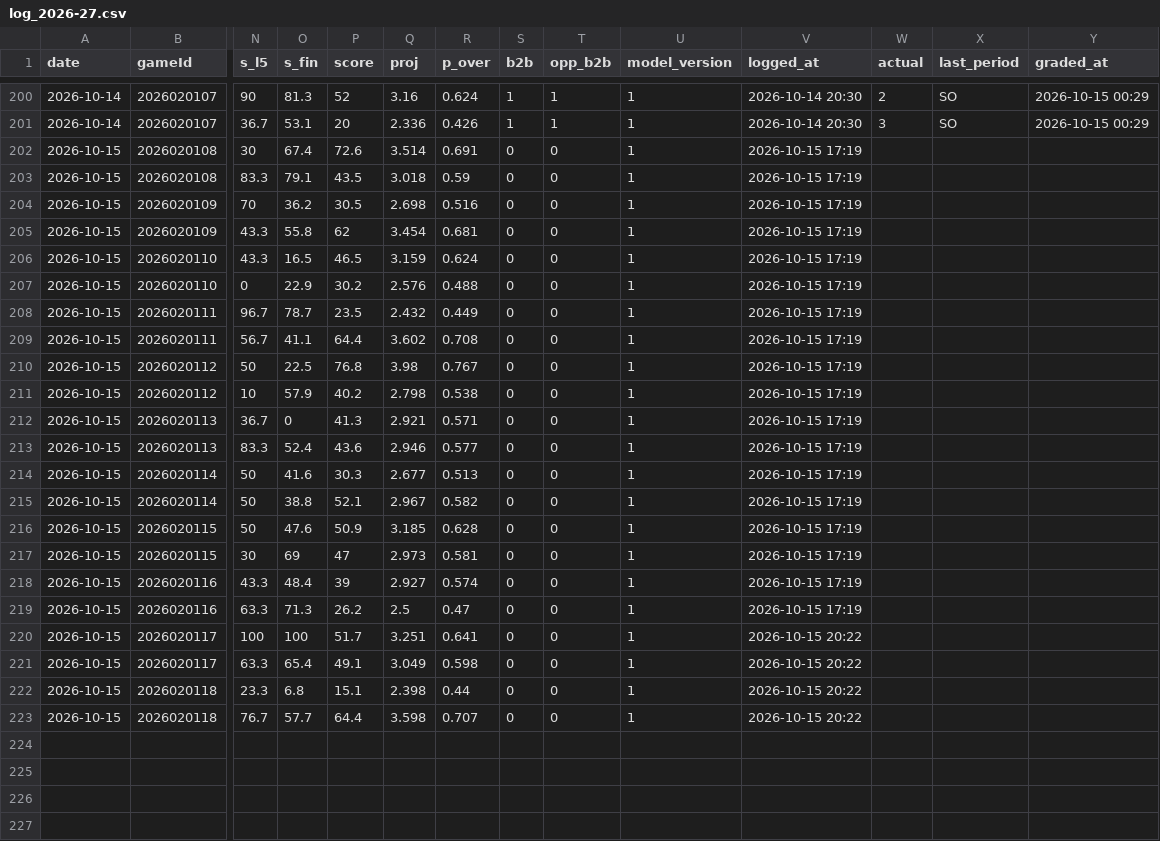
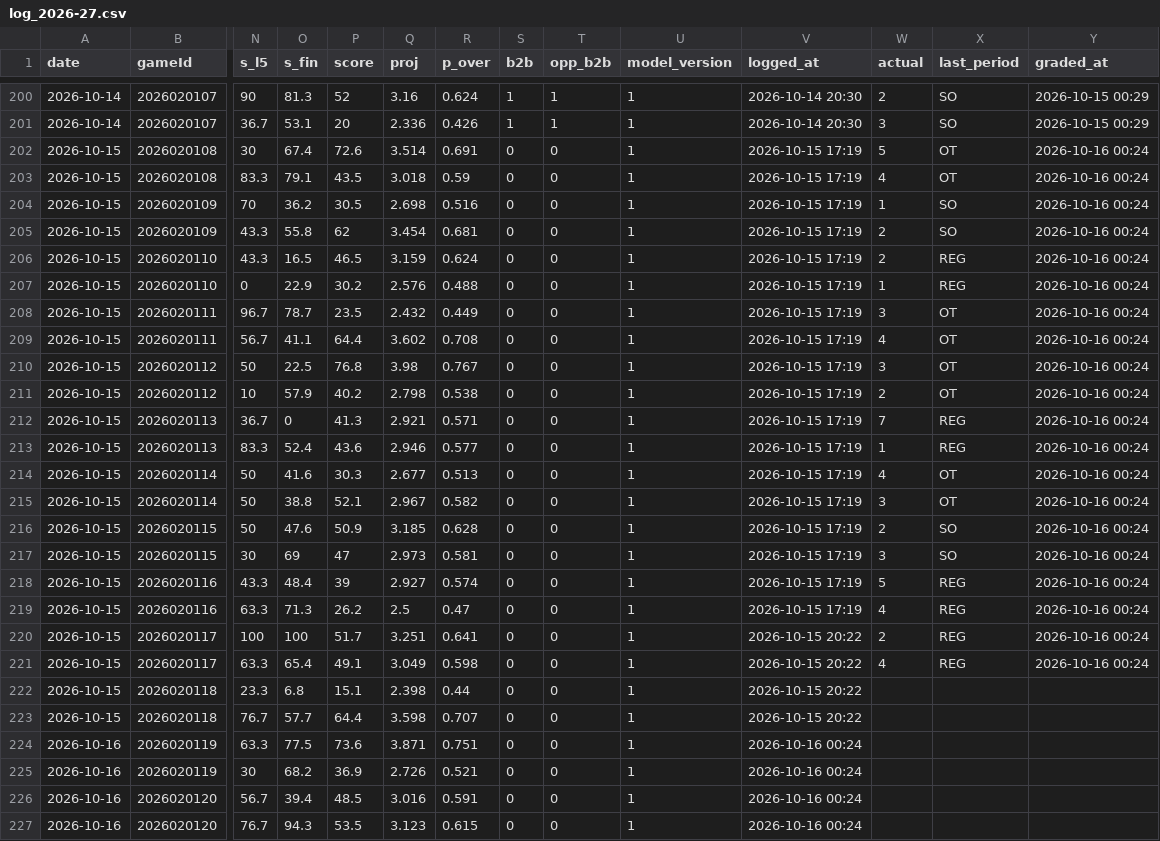
Before and after one commit to Johnbrick123/nhl-unders, a CSV file: monitor/log_2026-27.csv, drawn as a sheet; only a part is shown, gaps mark what is left out; rows hold the shown columns only; the diff names each change by its address in the sheet, - before the commit and + after, or states it on an @@ line.

```diff
--- a/monitor/log_2026-27.csv
+++ b/monitor/log_2026-27.csv
-W202 (actual): (empty)
+W202 (actual): 5
-X202:X203 (last_period): (empty)
+X202:X203 (last_period): OT
-Y202:Y221 (graded_at): (empty)
+Y202:Y221 (graded_at): 2026-10-16 00:24
-W203 (actual): (empty)
+W203 (actual): 4
-W204 (actual): (empty)
+W204 (actual): 1
-X204:X205 (last_period): (empty)
+X204:X205 (last_period): SO
-W205:W206 (actual): (empty)
+W205:W206 (actual): 2
-X206:X207 (last_period): (empty)
+X206:X207 (last_period): REG
-W207 (actual): (empty)
+W207 (actual): 1
-W208 (actual): (empty)
+W208 (actual): 3
-X208:X211 (last_period): (empty)
+X208:X211 (last_period): OT
-W209 (actual): (empty)
+W209 (actual): 4
-W210 (actual): (empty)
+W210 (actual): 3
-W211 (actual): (empty)
+W211 (actual): 2
-W212 (actual): (empty)
+W212 (actual): 7
-X212:X213 (last_period): (empty)
+X212:X213 (last_period): REG
-W213 (actual): (empty)
+W213 (actual): 1
-W214 (actual): (empty)
+W214 (actual): 4
-X214:X215 (last_period): (empty)
+X214:X215 (last_period): OT
-W215 (actual): (empty)
+W215 (actual): 3
-W216 (actual): (empty)
+W216 (actual): 2
-X216:X217 (last_period): (empty)
+X216:X217 (last_period): SO
-W217 (actual): (empty)
+W217 (actual): 3
-W218 (actual): (empty)
+W218 (actual): 5
-X218:X221 (last_period): (empty)
+X218:X221 (last_period): REG
-W219 (actual): (empty)
+W219 (actual): 4
-W220 (actual): (empty)
+W220 (actual): 2
-W221 (actual): (empty)
+W221 (actual): 4
+row 224: 2026-10-16 | 2026020119 | 63.3 | 77.5 | 73.6 | 3.871 | 0.751 | 0 | 0 | 1 | 2026-10-16 00:24
+row 225: 2026-10-16 | 2026020119 | 30 | 68.2 | 36.9 | 2.726 | 0.521 | 0 | 0 | 1 | 2026-10-16 00:24
+row 226: 2026-10-16 | 2026020120 | 56.7 | 39.4 | 48.5 | 3.016 | 0.591 | 0 | 0 | 1 | 2026-10-16 00:24
+row 227: 2026-10-16 | 2026020120 | 76.7 | 94.3 | 53.5 | 3.123 | 0.615 | 0 | 0 | 1 | 2026-10-16 00:24
```
Also changed, not shown: 4 other files.
